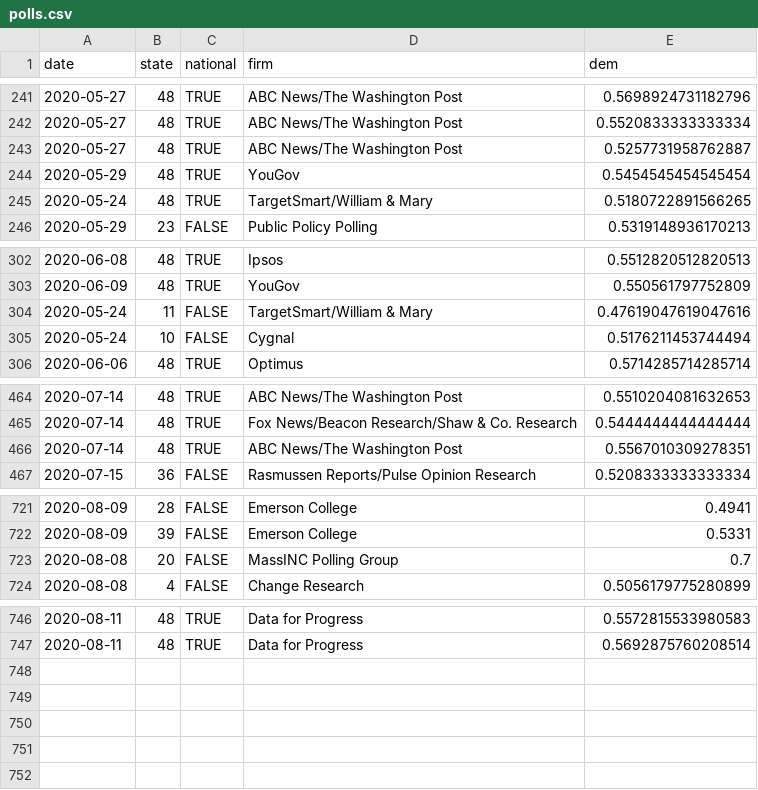
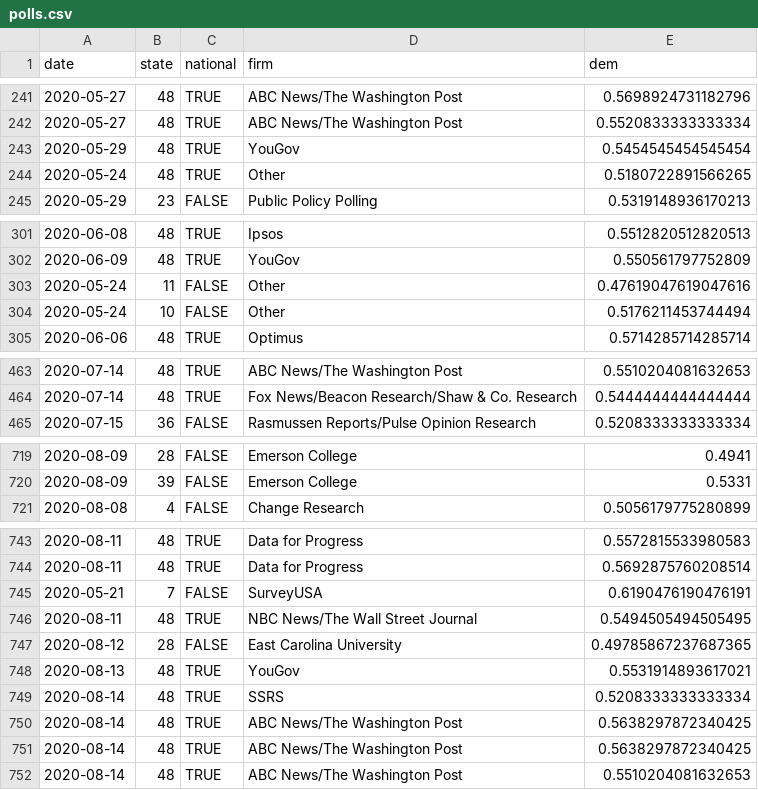
Before and after one commit to CoryMcCartan/president, a CSV file: docs/polls.csv, drawn as a sheet; only a part is shown, gaps mark what is left out; the diff covers the shown part only.

```diff
--- a/docs/polls.csv
+++ b/docs/polls.csv
@@ -242,5 +242,4 @@ date,state,national,firm,dem
 2020-05-27,48,TRUE,ABC News/The Washington Post,0.5520833333333334
-2020-05-27,48,TRUE,ABC News/The Washington Post,0.5257731958762887
 2020-05-29,48,TRUE,YouGov,0.5454545454545454
-2020-05-24,48,TRUE,TargetSmart/William & Mary,0.5180722891566265
+2020-05-24,48,TRUE,Other,0.5180722891566265
 2020-05-29,23,FALSE,Public Policy Polling,0.5319148936170213
@@ -303,4 +302,4 @@ date,state,national,firm,dem
 2020-06-09,48,TRUE,YouGov,0.550561797752809
-2020-05-24,11,FALSE,TargetSmart/William & Mary,0.47619047619047616
-2020-05-24,10,FALSE,Cygnal,0.5176211453744494
+2020-05-24,11,FALSE,Other,0.47619047619047616
+2020-05-24,10,FALSE,Other,0.5176211453744494
 2020-06-06,48,TRUE,Optimus,0.5714285714285714
@@ -465,3 +464,2 @@ date,state,national,firm,dem
 2020-07-14,48,TRUE,Fox News/Beacon Research/Shaw & Co. Research,0.5444444444444444
-2020-07-14,48,TRUE,ABC News/The Washington Post,0.5567010309278351
 2020-07-15,36,FALSE,Rasmussen Reports/Pulse Opinion Research,0.5208333333333334
@@ -722,3 +720,2 @@ date,state,national,firm,dem
 2020-08-09,39,FALSE,Emerson College,0.5331
-2020-08-08,20,FALSE,MassINC Polling Group,0.7
 2020-08-08,4,FALSE,Change Research,0.5056179775280899
@@ -747 +744,9 @@ date,state,national,firm,dem
 2020-08-11,48,TRUE,Data for Progress,0.5692875760208514
+2020-05-21,7,FALSE,SurveyUSA,0.6190476190476191
+2020-08-11,48,TRUE,NBC News/The Wall Street Journal,0.5494505494505495
+2020-08-12,28,FALSE,East Carolina University,0.49785867237687365
+2020-08-13,48,TRUE,YouGov,0.5531914893617021
+2020-08-14,48,TRUE,SSRS,0.5208333333333334
+2020-08-14,48,TRUE,ABC News/The Washington Post,0.5638297872340425
+2020-08-14,48,TRUE,ABC News/The Washington Post,0.5638297872340425
+2020-08-14,48,TRUE,ABC News/The Washington Post,0.5510204081632653
```
Also changed, not shown: 32 edited cells elsewhere in this file, docs/history.csv, docs/state_history.csv, 2 other files.
